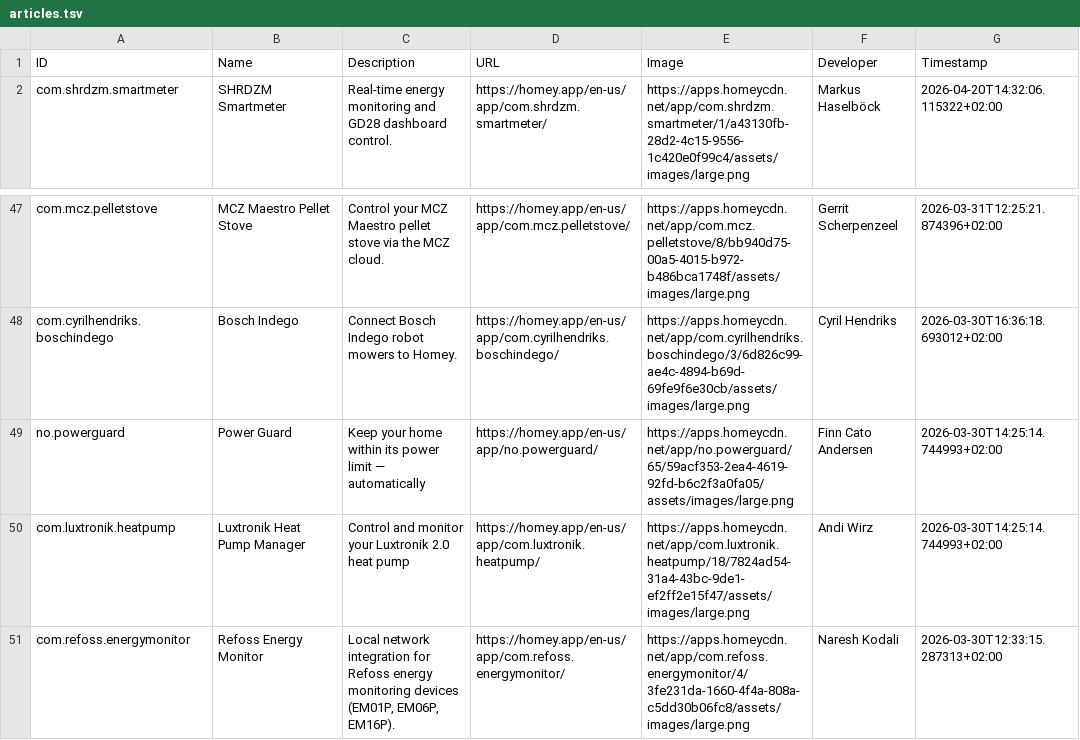
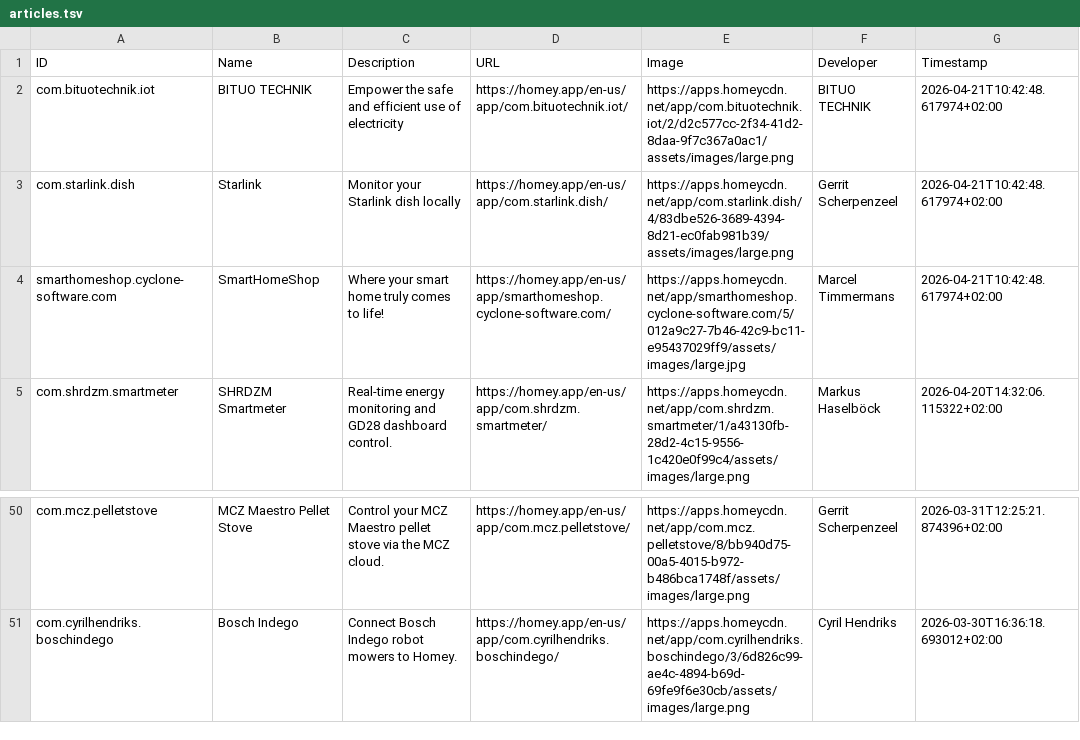
Before and after one commit to bennokress/rss-feeds, a TSV file: Homey App Store - New Apps/articles.tsv, drawn as a sheet; only a part is shown, gaps mark what is left out; removed rows and columns are numbered as before the commit, all else as after; the diff names each change by its address in the sheet, - before the commit and + after, or states it on an @@ line.

```diff
--- a/Homey App Store - New Apps/articles.tsv
+++ b/Homey App Store - New Apps/articles.tsv
+row 2: com.bituotechnik.iot | BITUO TECHNIK | Empower the safe and efficient use of electricity | https://homey.app/en-us/app/com.bituotechnik.iot/ | https://apps.homeycdn.net/app/com.bituotechnik.iot/2/d2c577cc-2f34-41d2-8daa-9f7c367a0ac1/assets/images/large.png | BITUO TECHNIK | 2026-04-21T10:42:48.617974+02:00
+row 3: com.starlink.dish | Starlink | Monitor your Starlink dish locally | https://homey.app/en-us/app/com.starlink.dish/ | https://apps.homeycdn.net/app/com.starlink.dish/4/83dbe526-3689-4394-8d21-ec0fab981b39/assets/images/large.png | Gerrit Scherpenzeel | 2026-04-21T10:42:48.617974+02:00
+row 4: smarthomeshop.cyclone-software.com | SmartHomeShop | Where your smart home truly comes to life! | https://homey.app/en-us/app/smarthomeshop.cyclone-software.com/ | https://apps.homeycdn.net/app/smarthomeshop.cyclone-software.com/5/012a9c27-7b46-42c9-bc11-e95437029ff9/assets/images/large.jpg | Marcel Timmermans | 2026-04-21T10:42:48.617974+02:00
-row 49: no.powerguard | Power Guard | Keep your home within its power limit — automatically | https://homey.app/en-us/app/no.powerguard/ | https://apps.homeycdn.net/app/no.powerguard/65/59acf353-2ea4-4619-92fd-b6c2f3a0fa05/assets/images/large.png | Finn Cato Andersen | 2026-03-30T14:25:14.744993+02:00
-row 50: com.luxtronik.heatpump | Luxtronik Heat Pump Manager | Control and monitor your Luxtronik 2.0 heat pump | https://homey.app/en-us/app/com.luxtronik.heatpump/ | https://apps.homeycdn.net/app/com.luxtronik.heatpump/18/7824ad54-31a4-43bc-9de1-ef2ff2e15f47/assets/images/large.png | Andi Wirz | 2026-03-30T14:25:14.744993+02:00
-row 51: com.refoss.energymonitor | Refoss Energy Monitor | Local network integration for Refoss energy monitoring devices (EM01P, EM06P, EM16P). | https://homey.app/en-us/app/com.refoss.energymonitor/ | https://apps.homeycdn.net/app/com.refoss.energymonitor/4/3fe231da-1660-4f4a-808a-c5dd30b06fc8/assets/images/large.png | Naresh Kodali | 2026-03-30T12:33:15.287313+02:00
```
Also changed, not shown: 1 other file.
